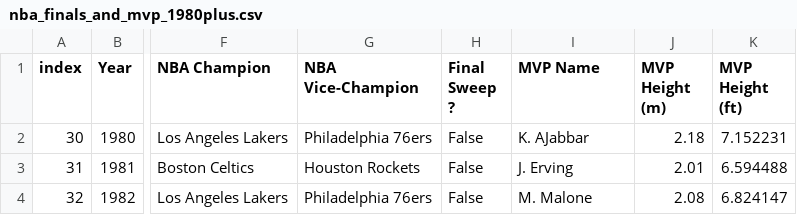
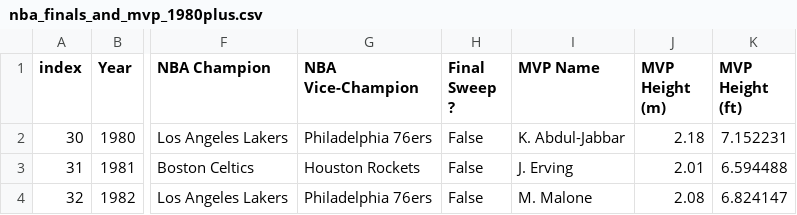
Before and after one commit to rmj9000/nba_analysis, a CSV file: data/outputs/nba_finals_and_mvp_1980plus.csv, drawn as a sheet; only a part is shown, gaps mark what is left out; the diff names each change by its address in the sheet, - before the commit and + after, or states it on an @@ line.

Commit message:
Corrected name of K. AJabbar to K. Abdul-Jabbar

```diff
--- a/data/outputs/nba_finals_and_mvp_1980plus.csv
+++ b/data/outputs/nba_finals_and_mvp_1980plus.csv
-I2 (MVP Name): K. AJabbar
+I2 (MVP Name): K. Abdul-Jabbar
```
Also changed, not shown: 1 other file.
